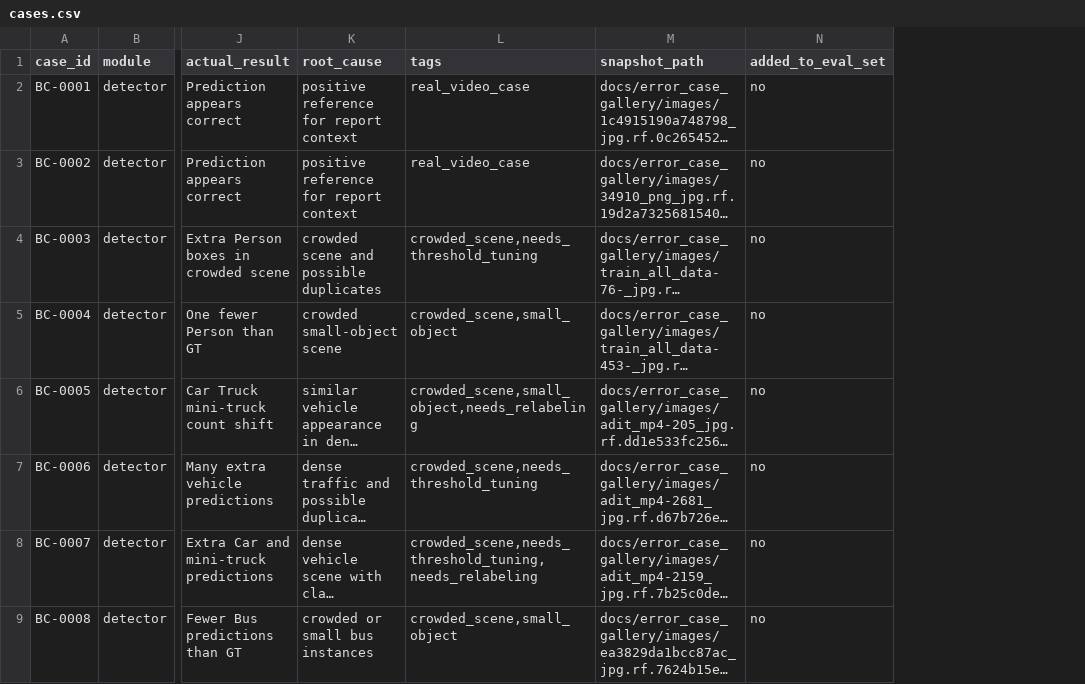
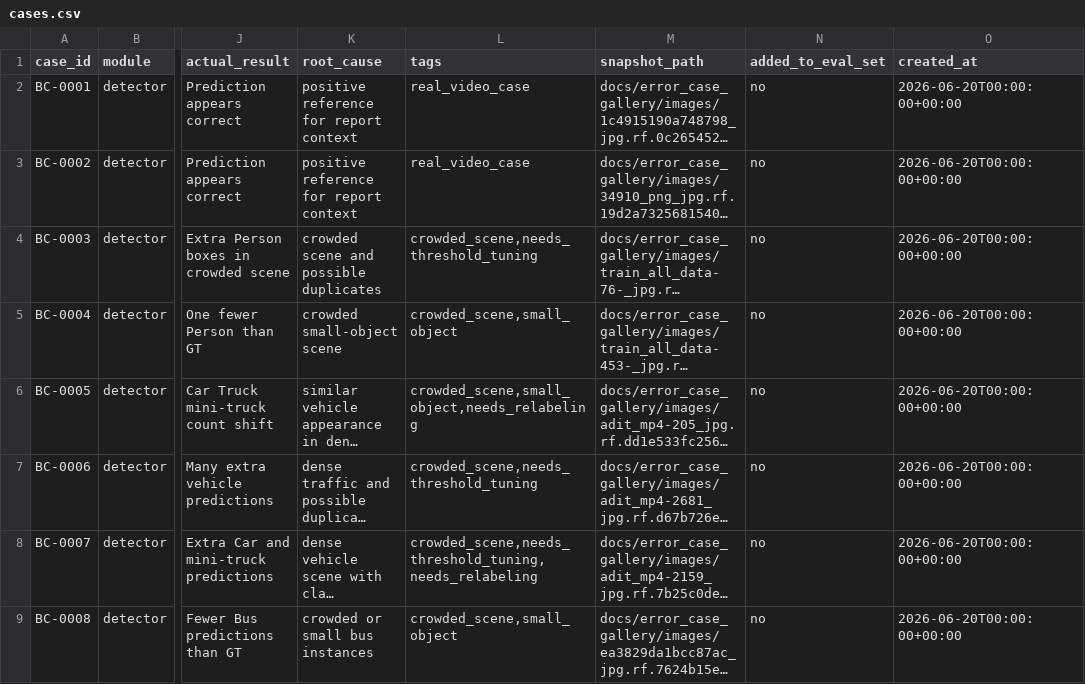
Before and after one commit to xulong-jia/yolov8-vehicle-pedestrian-detection, a CSV file: docs/error_case_gallery/cases.csv, drawn as a sheet; only a part is shown, gaps mark what is left out; long unchanged cells end in …; the diff names each change by its address in the sheet, - before the commit and + after, or states it on an @@ line.

Commit message:
Add bad case and GT evaluation scaffold

```diff
--- a/docs/error_case_gallery/cases.csv
+++ b/docs/error_case_gallery/cases.csv
+column O (created_at), rows 2-9: all 2026-06-20T00:00:00+00:00
```
Also changed, not shown: 14 other files.
